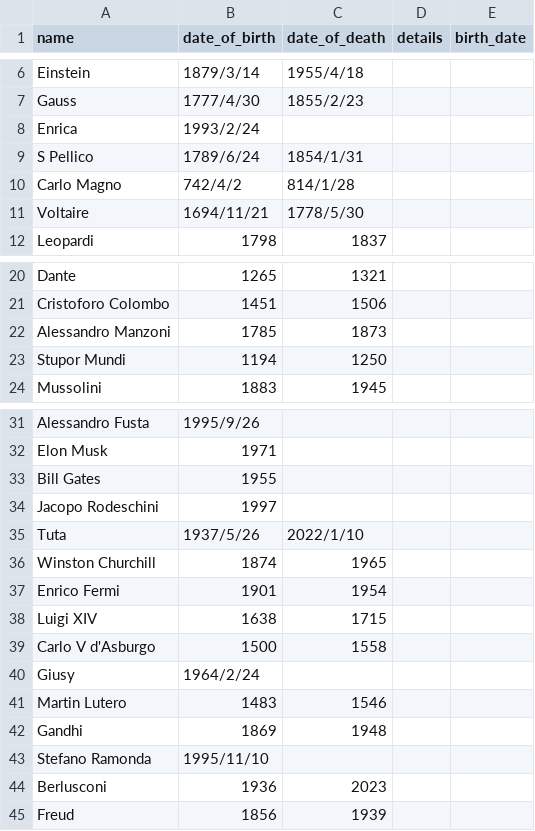
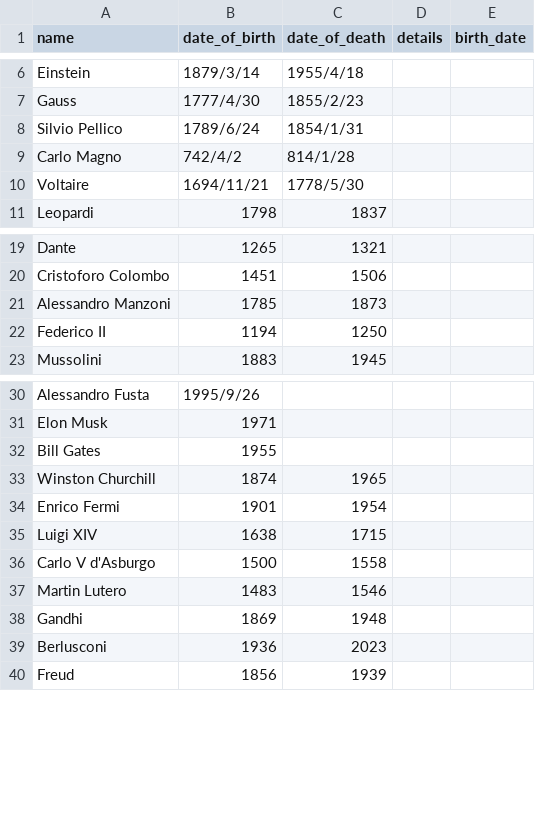
Before and after one commit to afustamo/history_book, a CSV file: characters.csv, drawn as a sheet; only a part is shown, gaps mark what is left out.

Commit message:
Update characters.csv

```diff
--- a/characters.csv
+++ b/characters.csv
@@ -7,4 +7,3 @@ Einstein,1879/3/14,1955/4/18,,
 Gauss,1777/4/30,1855/2/23,,
-Enrica,1993/2/24,,,
-S Pellico,1789/6/24,1854/1/31,,
+Silvio Pellico,1789/6/24,1854/1/31,,
 Carlo Magno,742/4/2,814/1/28,,
@@ -22,3 +21,3 @@ Cristoforo Colombo,1451,1506,,
 Alessandro Manzoni,1785,1873,,
-Stupor Mundi,1194,1250,,
+Federico II,1194,1250,,
 Mussolini,1883,1945,,
@@ -33,4 +32,2 @@ Elon Musk,1971,,,
 Bill Gates,1955,,,
-Jacopo Rodeschini,1997,,,
-Tuta,1937/5/26,2022/1/10,,
 Winston Churchill,1874,1965,,
@@ -39,6 +36,4 @@ Luigi XIV,1638,1715,,
 Carlo V d'Asburgo,1500,1558,,
-Giusy,1964/2/24,,,
 Martin Lutero,1483,1546,,
 Gandhi,1869,1948,,
-Stefano Ramonda,1995/11/10,,,
 Berlusconi,1936,2023,,
```
